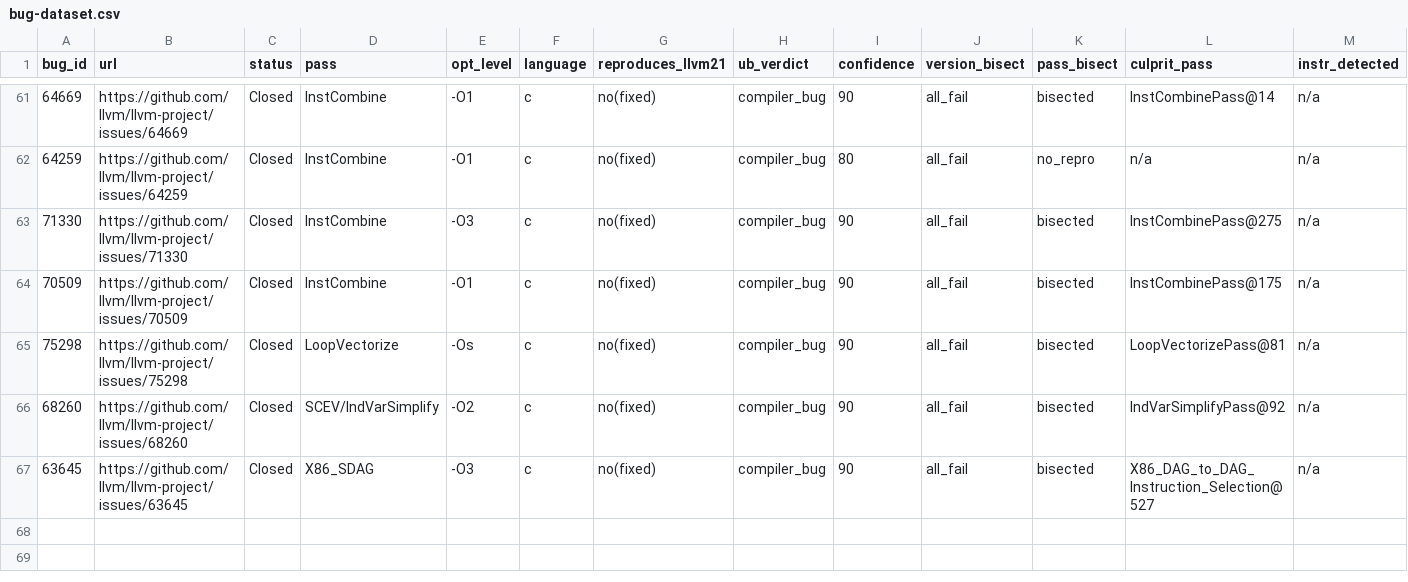
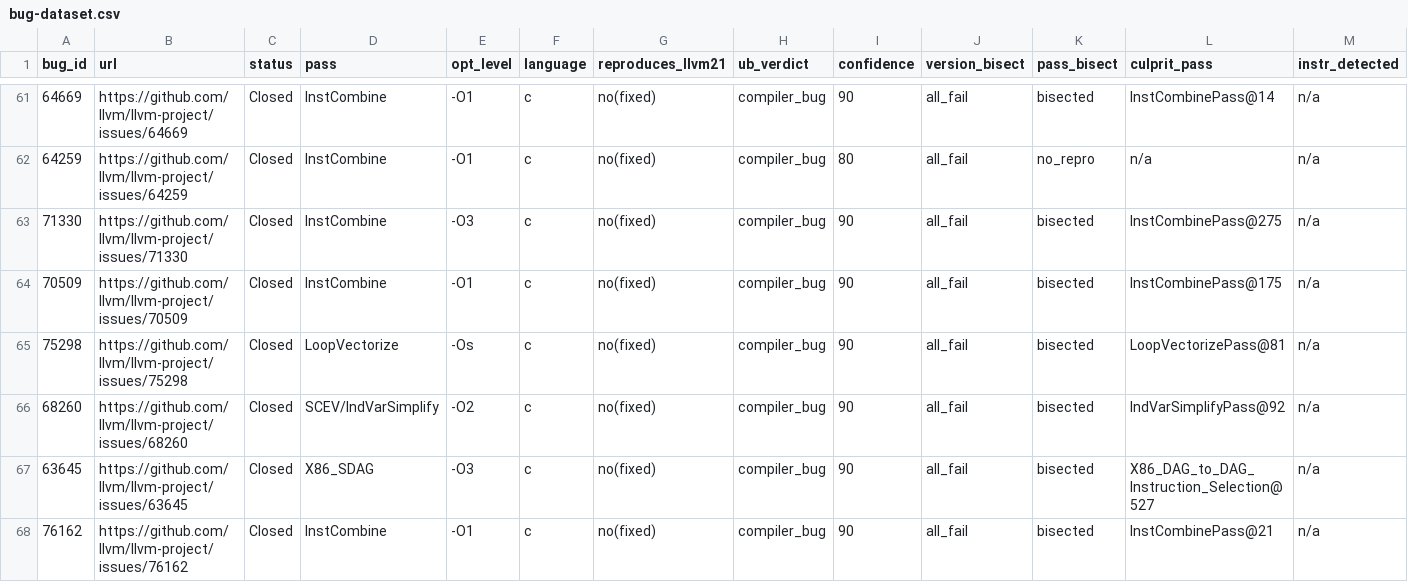
Before and after one commit to SamarthBhatia/Trace2Pass, a CSV file: evaluation/real-bugs/bug-dataset.csv, drawn as a sheet; only a part is shown, gaps mark what is left out; rows hold the shown columns only; the diff names each change by its address in the sheet, - before the commit and + after, or states it on an @@ line.

Commit message:
evaluation: +1 bug llvm-76162 (InstCombine foldICmpBinOp or-add)

```diff
--- a/evaluation/real-bugs/bug-dataset.csv
+++ b/evaluation/real-bugs/bug-dataset.csv
+row 68: 76162 | https://github.com/llvm/llvm-project/issues/76162 | Closed | InstCombine | -O1 | c | no(fixed) | compiler_bug | 90 | all_fail | bisected | InstCombinePass@21 | n/a
```
Also changed, not shown: 1 other file.
